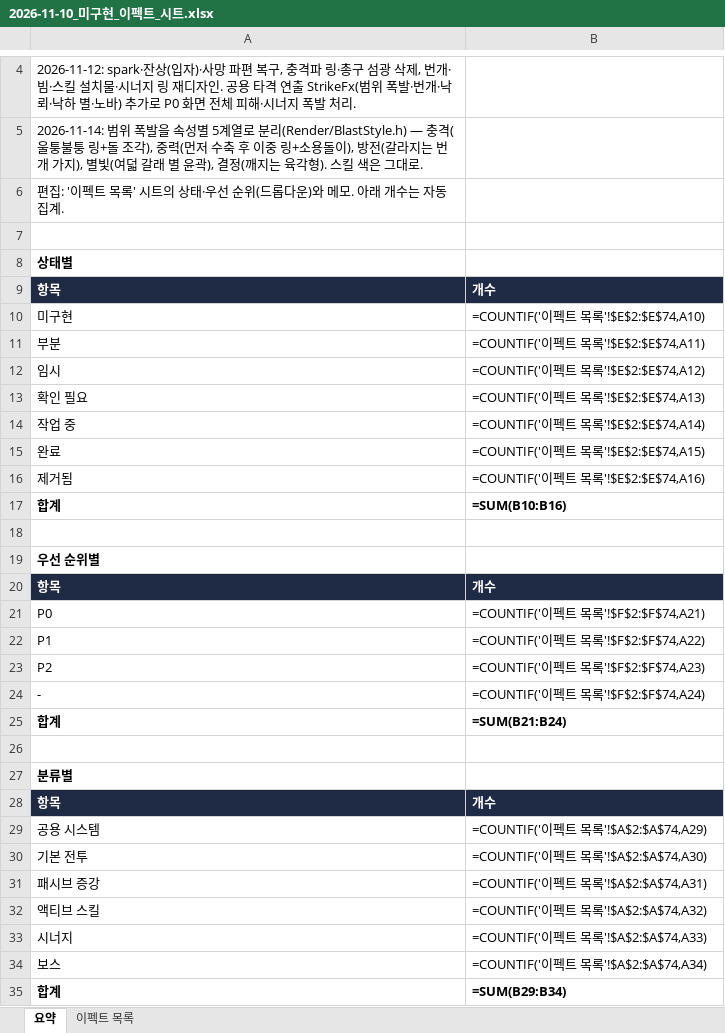
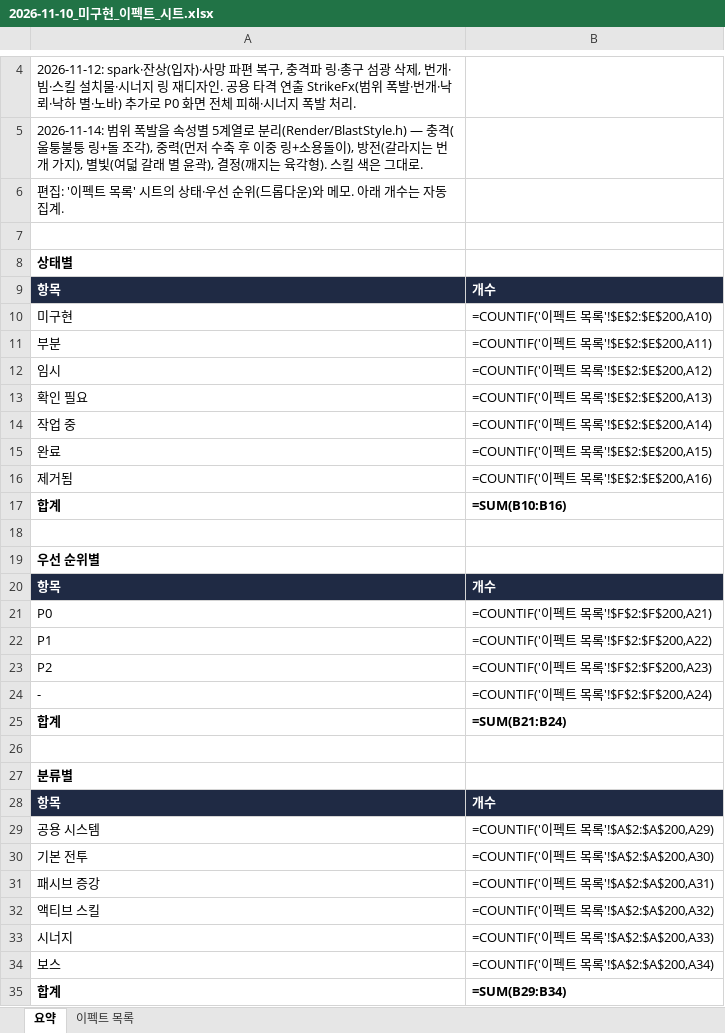
Before and after one commit to AxisNox42/Asteria, an Excel workbook: Docs/Progress/2026-11-10_미구현_이펙트_시트.xlsx, sheet 요약, drawn as a sheet; only a part is shown, gaps mark what is left out; values as stored, in another font and other column widths than the file's, no borders; formulas without a stored value are shown as written; the diff names each change by its address in the sheet, - before the commit and + after, or states it on an @@ line.

```diff
--- a/Docs/Progress/2026-11-10_미구현_이펙트_시트.xlsx (sheet 요약)
+++ b/Docs/Progress/2026-11-10_미구현_이펙트_시트.xlsx (sheet 요약)
-B10: =COUNTIF('이펙트 목록'!$E$2:$E$74,A10)
+B10: =COUNTIF('이펙트 목록'!$E$2:$E$200,A10)
-B11: =COUNTIF('이펙트 목록'!$E$2:$E$74,A11)
+B11: =COUNTIF('이펙트 목록'!$E$2:$E$200,A11)
-B12: =COUNTIF('이펙트 목록'!$E$2:$E$74,A12)
+B12: =COUNTIF('이펙트 목록'!$E$2:$E$200,A12)
-B13: =COUNTIF('이펙트 목록'!$E$2:$E$74,A13)
+B13: =COUNTIF('이펙트 목록'!$E$2:$E$200,A13)
-B14: =COUNTIF('이펙트 목록'!$E$2:$E$74,A14)
+B14: =COUNTIF('이펙트 목록'!$E$2:$E$200,A14)
-B15: =COUNTIF('이펙트 목록'!$E$2:$E$74,A15)
+B15: =COUNTIF('이펙트 목록'!$E$2:$E$200,A15)
-B16: =COUNTIF('이펙트 목록'!$E$2:$E$74,A16)
+B16: =COUNTIF('이펙트 목록'!$E$2:$E$200,A16)
-B21: =COUNTIF('이펙트 목록'!$F$2:$F$74,A21)
+B21: =COUNTIF('이펙트 목록'!$F$2:$F$200,A21)
-B22: =COUNTIF('이펙트 목록'!$F$2:$F$74,A22)
+B22: =COUNTIF('이펙트 목록'!$F$2:$F$200,A22)
-B23: =COUNTIF('이펙트 목록'!$F$2:$F$74,A23)
+B23: =COUNTIF('이펙트 목록'!$F$2:$F$200,A23)
-B24: =COUNTIF('이펙트 목록'!$F$2:$F$74,A24)
+B24: =COUNTIF('이펙트 목록'!$F$2:$F$200,A24)
-B29: =COUNTIF('이펙트 목록'!$A$2:$A$74,A29)
+B29: =COUNTIF('이펙트 목록'!$A$2:$A$200,A29)
-B30: =COUNTIF('이펙트 목록'!$A$2:$A$74,A30)
+B30: =COUNTIF('이펙트 목록'!$A$2:$A$200,A30)
-B31: =COUNTIF('이펙트 목록'!$A$2:$A$74,A31)
+B31: =COUNTIF('이펙트 목록'!$A$2:$A$200,A31)
-B32: =COUNTIF('이펙트 목록'!$A$2:$A$74,A32)
+B32: =COUNTIF('이펙트 목록'!$A$2:$A$200,A32)
-B33: =COUNTIF('이펙트 목록'!$A$2:$A$74,A33)
+B33: =COUNTIF('이펙트 목록'!$A$2:$A$200,A33)
-B34: =COUNTIF('이펙트 목록'!$A$2:$A$74,A34)
+B34: =COUNTIF('이펙트 목록'!$A$2:$A$200,A34)
```
Also changed, not shown: sheet 이펙트 목록, 7 other files.
